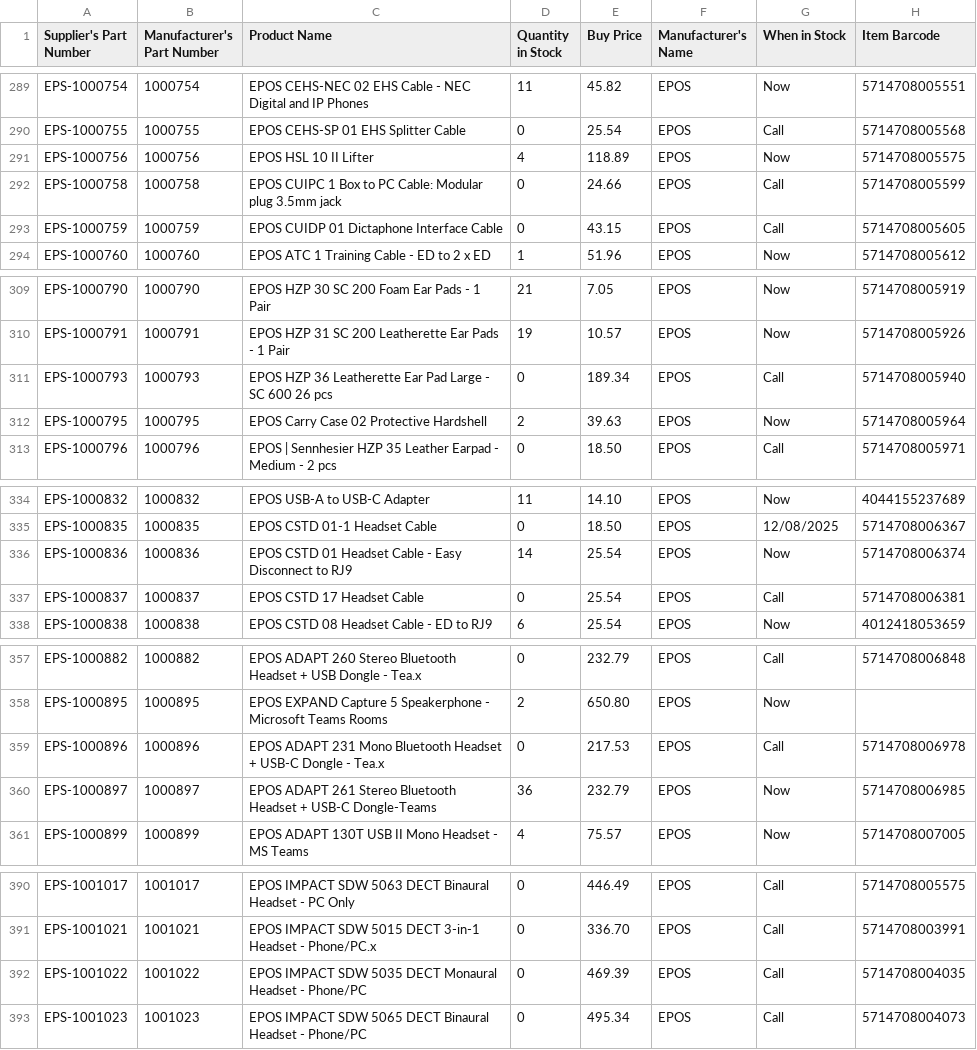
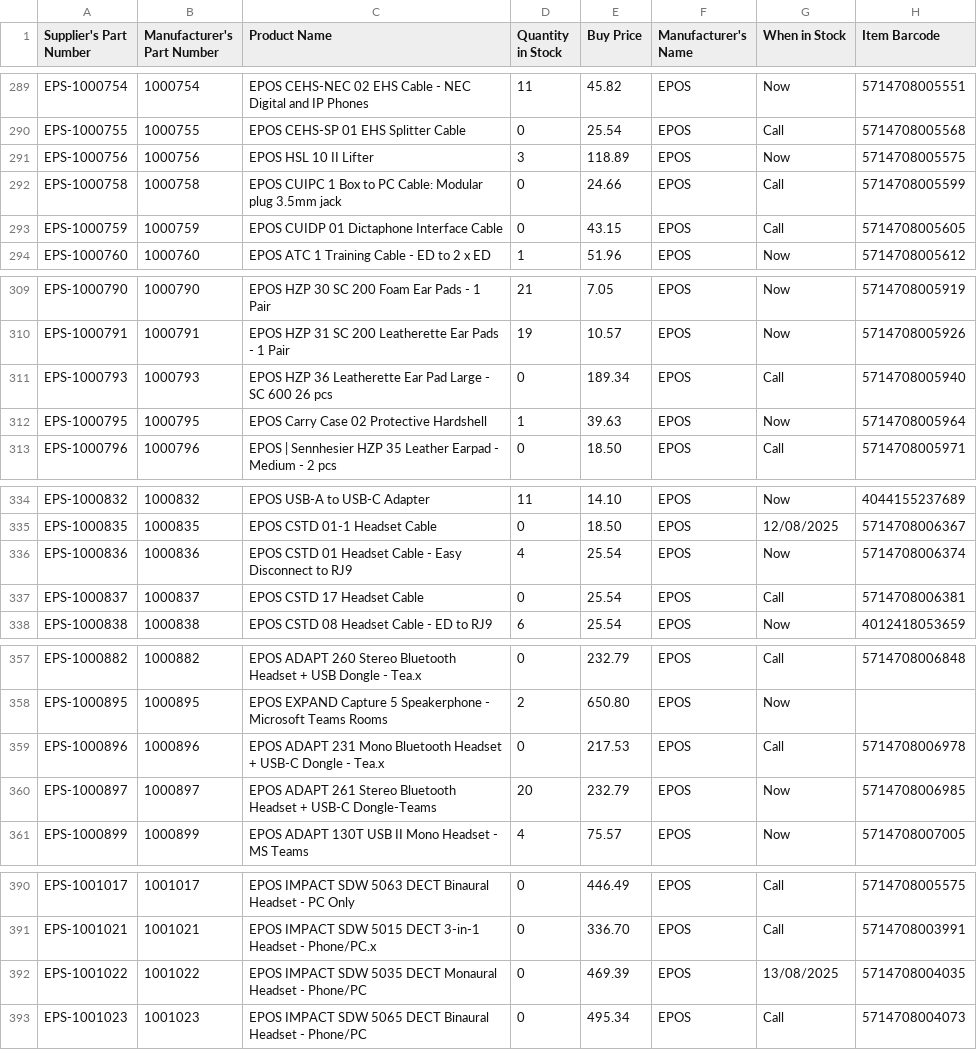
Before and after one commit to weberyuweili/cackle-catalogs, a CSV file: AG.csv, drawn as a sheet; only a part is shown, gaps mark what is left out; the diff covers the shown part only.

```diff
--- a/AG.csv
+++ b/AG.csv
@@ -290,3 +290,3 @@
 "EPS-1000755","1000755","EPOS CEHS-SP 01 EHS Splitter Cable",0,"25.54","EPOS","Call","5714708005568"
-"EPS-1000756","1000756","EPOS HSL 10 II Lifter",4,"118.89","EPOS","Now","5714708005575"
+"EPS-1000756","1000756","EPOS HSL 10 II Lifter",3,"118.89","EPOS","Now","5714708005575"
 "EPS-1000758","1000758","EPOS CUIPC 1 Box to PC Cable: Modular plug 3.5mm jack",0,"24.66","EPOS","Call","5714708005599"
@@ -311,3 +311,3 @@
 "EPS-1000793","1000793","EPOS HZP 36 Leatherette Ear Pad Large - SC 600 26 pcs",0,"189.34","EPOS","Call","5714708005940"
-"EPS-1000795","1000795","EPOS Carry Case 02 Protective Hardshell",2,"39.63","EPOS","Now","5714708005964"
+"EPS-1000795","1000795","EPOS Carry Case 02 Protective Hardshell",1,"39.63","EPOS","Now","5714708005964"
 "EPS-1000796","1000796","EPOS | Sennhesier HZP 35 Leather Earpad - Medium - 2 pcs",0,"18.50","EPOS","Call","5714708005971"
@@ -335,3 +335,3 @@
 "EPS-1000835","1000835","EPOS CSTD 01-1 Headset Cable",0,"18.50","EPOS","12/08/2025","5714708006367"
-"EPS-1000836","1000836","EPOS CSTD 01 Headset Cable - Easy Disconnect to RJ9",14,"25.54","EPOS","Now","5714708006374"
+"EPS-1000836","1000836","EPOS CSTD 01 Headset Cable - Easy Disconnect to RJ9",4,"25.54","EPOS","Now","5714708006374"
 "EPS-1000837","1000837","EPOS CSTD 17 Headset Cable",0,"25.54","EPOS","Call","5714708006381"
@@ -359,3 +359,3 @@
 "EPS-1000896","1000896","EPOS ADAPT 231 Mono Bluetooth Headset + USB-C Dongle - Tea.x",0,"217.53","EPOS","Call","5714708006978"
-"EPS-1000897","1000897","EPOS ADAPT 261 Stereo Bluetooth Headset + USB-C Dongle-Teams",36,"232.79","EPOS","Now","5714708006985"
+"EPS-1000897","1000897","EPOS ADAPT 261 Stereo Bluetooth Headset + USB-C Dongle-Teams",20,"232.79","EPOS","Now","5714708006985"
 "EPS-1000899","1000899","EPOS ADAPT 130T USB II Mono Headset - MS Teams",4,"75.57","EPOS","Now","5714708007005"
@@ -391,3 +391,3 @@
 "EPS-1001021","1001021","EPOS IMPACT SDW 5015 DECT 3-in-1 Headset - Phone/PC.x",0,"336.70","EPOS","Call","5714708003991"
-"EPS-1001022","1001022","EPOS IMPACT SDW 5035 DECT Monaural Headset - Phone/PC",0,"469.39","EPOS","Call","5714708004035"
+"EPS-1001022","1001022","EPOS IMPACT SDW 5035 DECT Monaural Headset - Phone/PC",0,"469.39","EPOS","13/08/2025","5714708004035"
 "EPS-1001023","1001023","EPOS IMPACT SDW 5065 DECT Binaural Headset - Phone/PC",0,"495.34","EPOS","Call","5714708004073"
```
Also changed, not shown: 27 edited cells elsewhere in this file.
